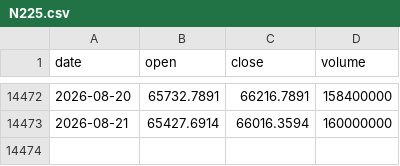
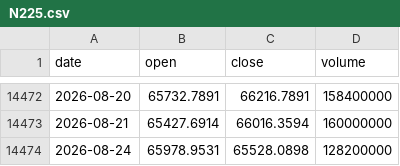
Before and after one commit to tzjtan/historical-stock-data, a CSV file: data/N225.csv, drawn as a sheet; only a part is shown, gaps mark what is left out; the diff names each change by its address in the sheet, - before the commit and + after, or states it on an @@ line.

Commit message:
Update data — 2026-08-25 (14 files)

```diff
--- a/data/N225.csv
+++ b/data/N225.csv
+row 14474: 2026-08-24 | 65978.9531 | 65528.0898 | 128200000
```
Also changed, not shown: data/CSI_300.csv, data/DXY.csv, 3 other files.
